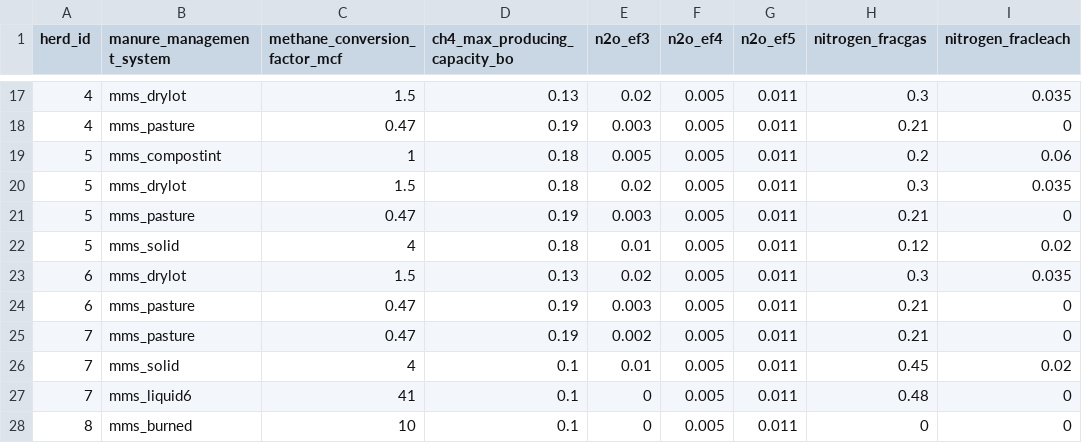
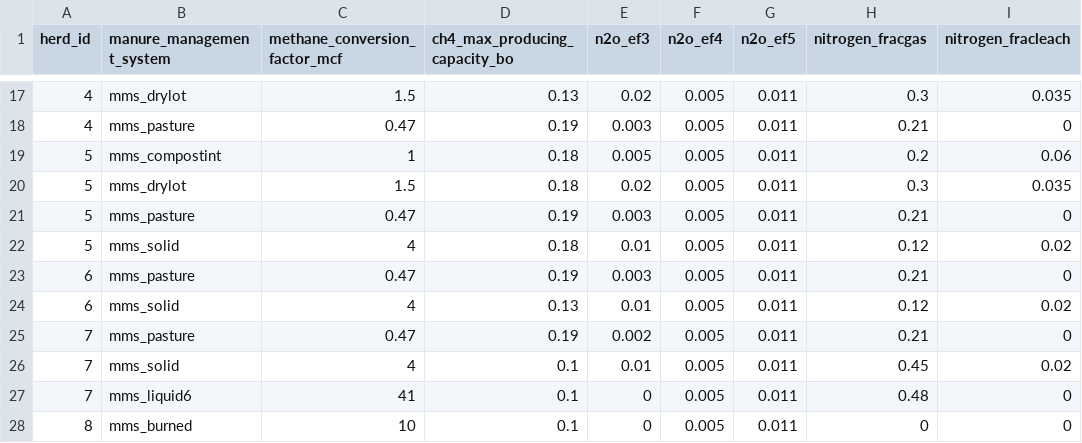
Before and after one commit to un-fao/GLEAM, a CSV file: inst/extdata/run_gleam_examples/manure_management_system_factors.csv, drawn as a sheet; only a part is shown, gaps mark what is left out; removed rows and columns are numbered as before the commit, all else as after; the diff names each change by its address in the sheet, - before the commit and + after, or states it on an @@ line.

```diff
--- a/inst/extdata/run_gleam_examples/manure_management_system_factors.csv
+++ b/inst/extdata/run_gleam_examples/manure_management_system_factors.csv
-row 23: 6 | mms_drylot | 1.5 | 0.13 | 0.02 | 0.005 | 0.011 | 0.3 | 0.035
+row 24: 6 | mms_solid | 4 | 0.13 | 0.01 | 0.005 | 0.011 | 0.12 | 0.02
```
Also changed, not shown: inst/extdata/run_gleam_examples/manure_management_system_fraction.csv, inst/extdata/run_gleam_examples/master_chrt_lvl_no_structure_data.csv, 1 other file.
